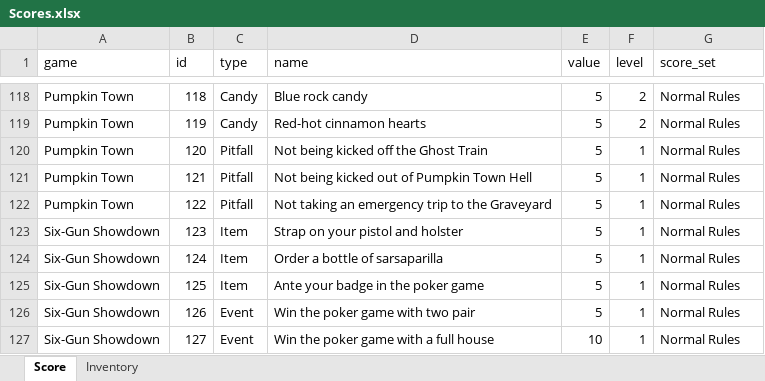
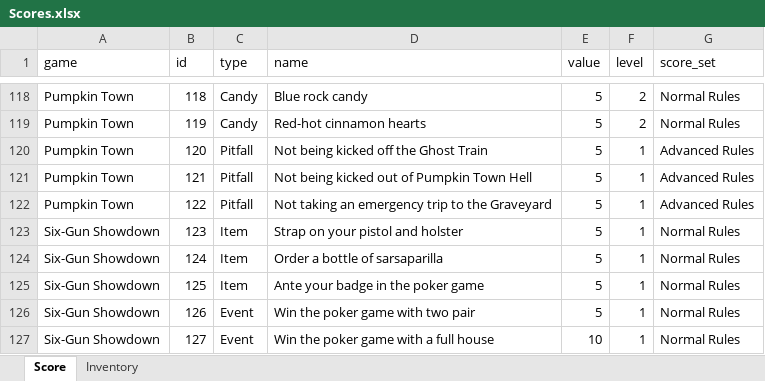
Before and after one commit to woodtho/Parsley, an Excel workbook: Data/Scores.xlsx, sheet Score, drawn as a sheet; only a part is shown, gaps mark what is left out; values as stored, in another font and other column widths than the file's, no borders; the diff names each change by its address in the sheet, - before the commit and + after, or states it on an @@ line.

```diff
--- a/Data/Scores.xlsx (sheet Score)
+++ b/Data/Scores.xlsx (sheet Score)
-G120:G122 (score_set): Normal Rules
+G120:G122 (score_set): Advanced Rules
```
Also changed, not shown: sheet Inventory, 2 other files.
